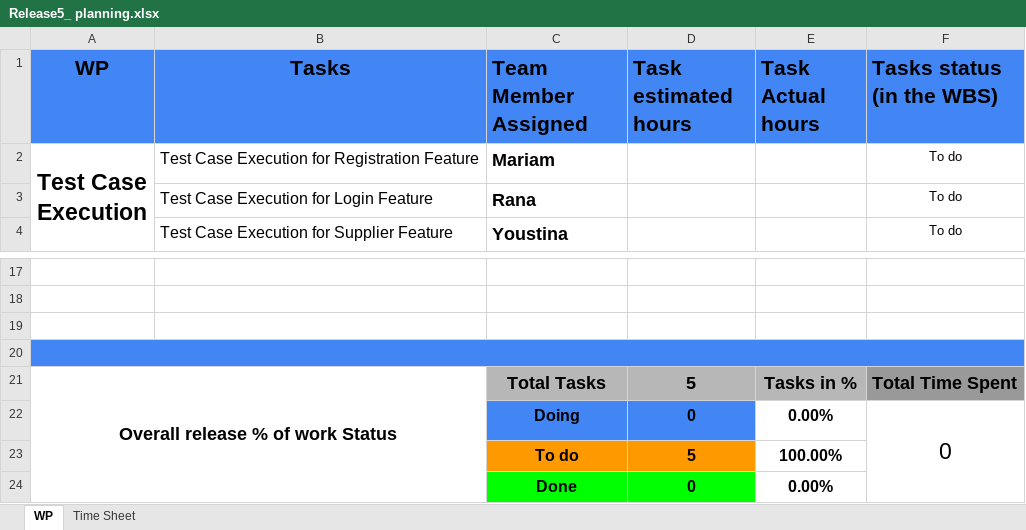
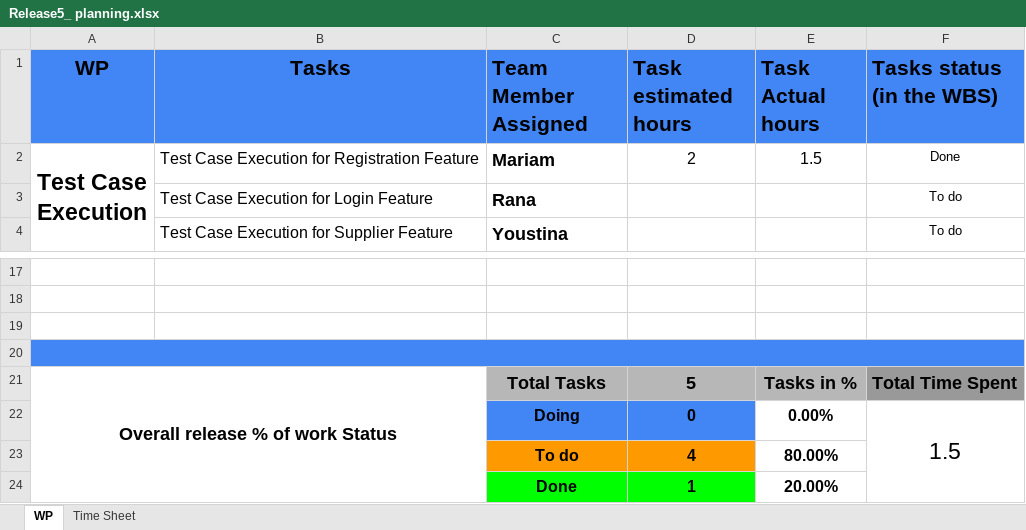
Before and after one commit to abdallahEl-Karamany/Online-Mobile-Store-WebSite, an Excel workbook: Release Planning/Release5_ planning.xlsx, sheet WP, drawn as a sheet; only a part is shown, gaps mark what is left out; values as stored, in another font and other column widths than the file's, no borders; removed rows and columns are numbered as before the commit, all else as after; the diff names each change by its address in the sheet, - before the commit and + after, or states it on an @@ line.

```diff
--- a/Release Planning/Release5_ planning.xlsx (sheet WP)
+++ b/Release Planning/Release5_ planning.xlsx (sheet WP)
-D2 (Task estimated hours): (empty)
+D2 (Task estimated hours): 2
-E2 (Task Actual hours): (empty)
+E2 (Task Actual hours): 1.5
-F2 (Tasks status (in the WBS)): To do
+F2 (Tasks status (in the WBS)): Done
-F22 (Tasks status (in the WBS)): 0
+F22 (Tasks status (in the WBS)): 1.5
-row 23:  |  | To do | 5 | 100.00%
-row 24:  |  | Done | 0 | 0.00%
+row 23:  |  | To do | 4 | 80.00%
+row 24:  |  | Done | 1 | 20.00%
```
Also changed, not shown: sheet Time Sheet, RTM/Traceability-Matrix.xlsx, 6 other files.
